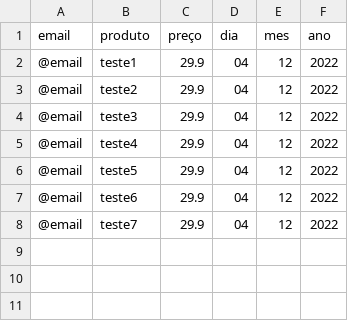
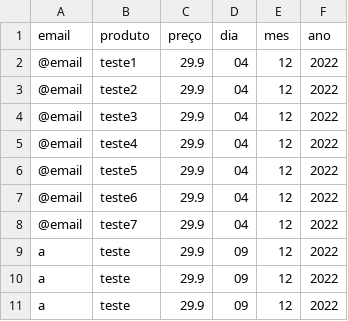
Before and after one commit to arturgcr/trabalho_final_comp2, a CSV file: TrabalhoFinal/arquivosCsv/historicoDeCompra.csv, drawn as a sheet.

Commit message:
final?
o ultimo produto continua sendo o problema a ser adicionado ao carrinho e falta os gráficos tbm

```diff
--- a/TrabalhoFinal/arquivosCsv/historicoDeCompra.csv
+++ b/TrabalhoFinal/arquivosCsv/historicoDeCompra.csv
@@ -8 +8,4 @@ email,produto,preço,dia,mes,ano
 @email,teste7,29.9,04,12,2022
+a,teste,29.9,09,12,2022
+a,teste,29.9,09,12,2022
+a,teste,29.9,09,12,2022
```
Also changed, not shown: TrabalhoFinal/arquivosCsv/cadastros.csv, TrabalhoFinal/arquivosCsv/dataset_livros.csv, 5 other files.
